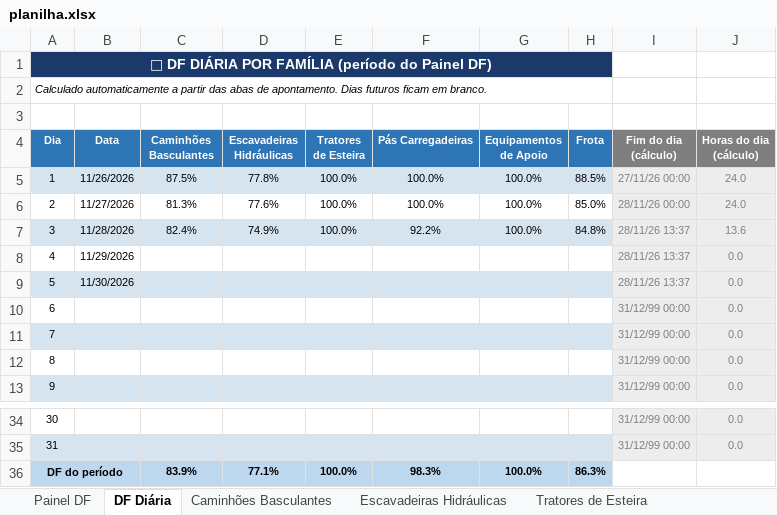
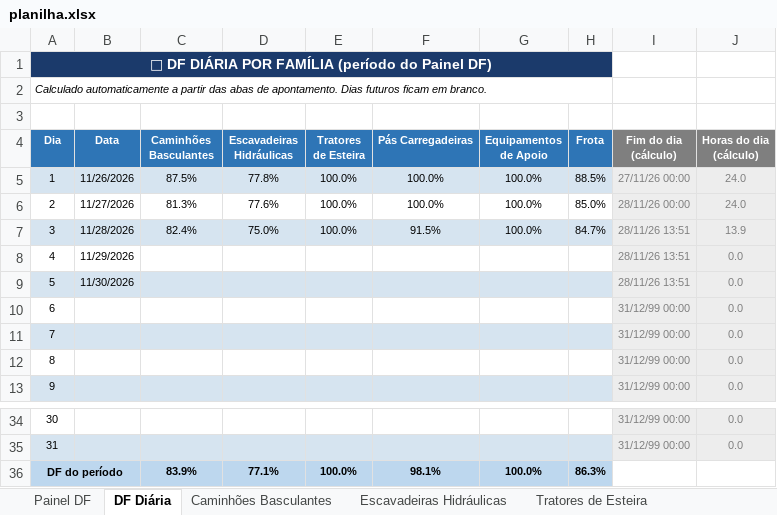
Before and after one commit to Plenz-code/BI-MANUTENCAO, an Excel workbook: planilha.xlsx, sheet DF Diária, drawn as a sheet; only a part is shown, gaps mark what is left out; values as stored, in another font and other column widths than the file's, no borders; conditional formats not drawn; the diff names each change by its address in the sheet, - before the commit and + after, or states it on an @@ line.

```diff
--- a/planilha.xlsx (sheet DF Diária)
+++ b/planilha.xlsx (sheet DF Diária)
-D7 (Escavadeiras Hidráulicas): 74.9%
+D7 (Escavadeiras Hidráulicas): 75.0%
-F7 (Pás Carregadeiras): 92.2%
+F7 (Pás Carregadeiras): 91.5%
-H7 (Frota): 84.8%
+H7 (Frota): 84.7%
-I7:I9 (Fim do dia (cálculo)): 28/11/26 13:37
+I7:I9 (Fim do dia (cálculo)): 28/11/26 13:51
-J7 (Horas do dia (cálculo)): 13.6
+J7 (Horas do dia (cálculo)): 13.9
-F36 (Pás Carregadeiras): 98.3%
+F36 (Pás Carregadeiras): 98.1%
```
Also changed, not shown: sheet Painel DF, sheet Caminhões Basculantes, sheet Escavadeiras Hidráulicas, sheet Pás Carregadeiras, charts or pictures.
